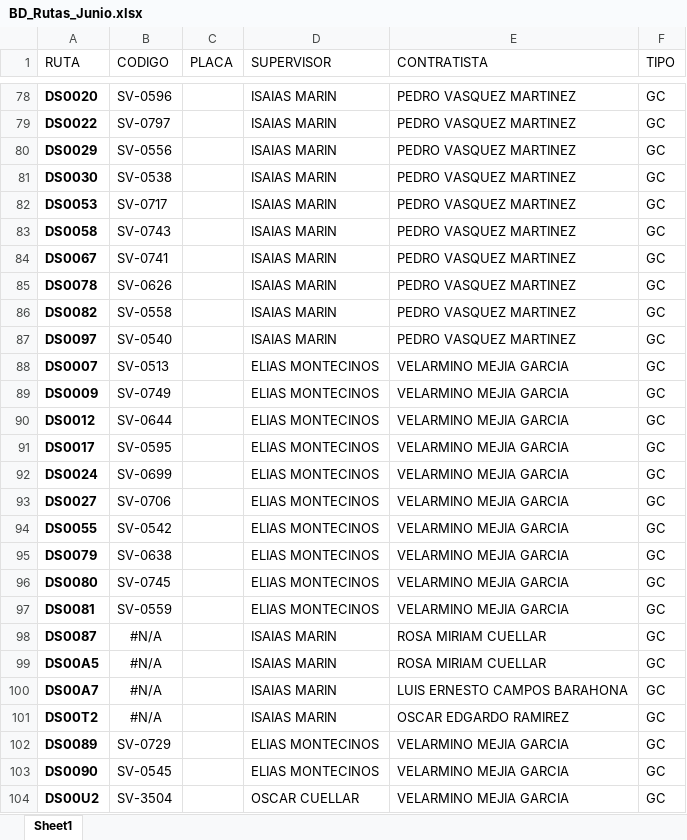
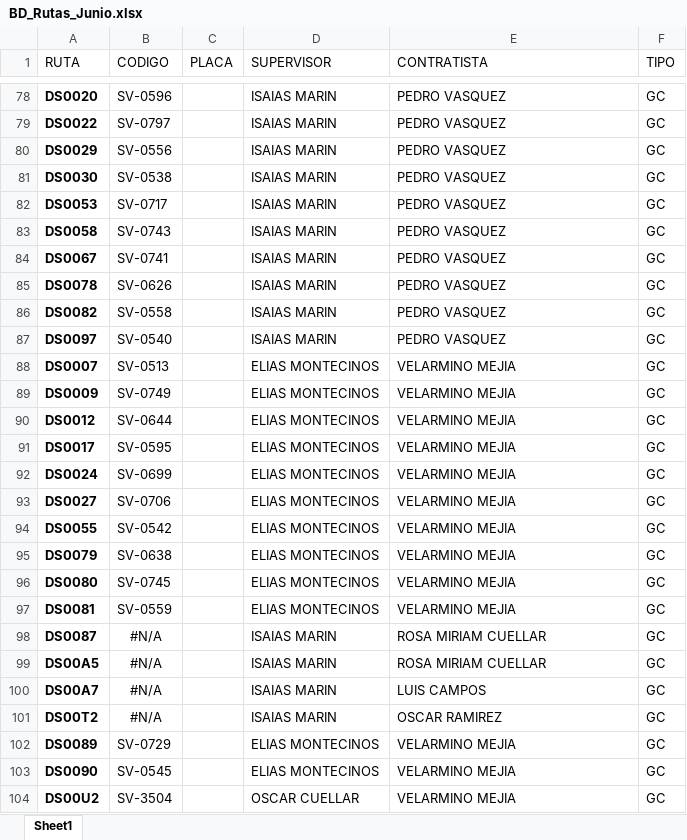
Before and after one commit to AlexLazo/Fedbacks-H1, an Excel workbook: BD_Rutas_Junio.xlsx, sheet Sheet1, drawn as a sheet; only a part is shown, gaps mark what is left out; values as stored, in another font and other column widths than the file's, no borders; table styles not drawn; the diff covers the shown part only; the diff names each change by its address in the sheet, - before the commit and + after, or states it on an @@ line.

```diff
--- a/BD_Rutas_Junio.xlsx (sheet Sheet1)
+++ b/BD_Rutas_Junio.xlsx (sheet Sheet1)
-E78:E87 (CONTRATISTA): PEDRO VASQUEZ MARTINEZ
+E78:E87 (CONTRATISTA): PEDRO VASQUEZ
-E88:E97 (CONTRATISTA): VELARMINO MEJIA GARCIA
+E88:E97 (CONTRATISTA): VELARMINO MEJIA
-E100 (CONTRATISTA): LUIS ERNESTO CAMPOS BARAHONA
+E100 (CONTRATISTA): LUIS CAMPOS
-E101 (CONTRATISTA): OSCAR EDGARDO RAMIREZ
+E101 (CONTRATISTA): OSCAR RAMIREZ
-E102:E104 (CONTRATISTA): VELARMINO MEJIA GARCIA
+E102:E104 (CONTRATISTA): VELARMINO MEJIA
```
Also changed, not shown: 64 edited cells elsewhere in this sheet, 18 other files.
